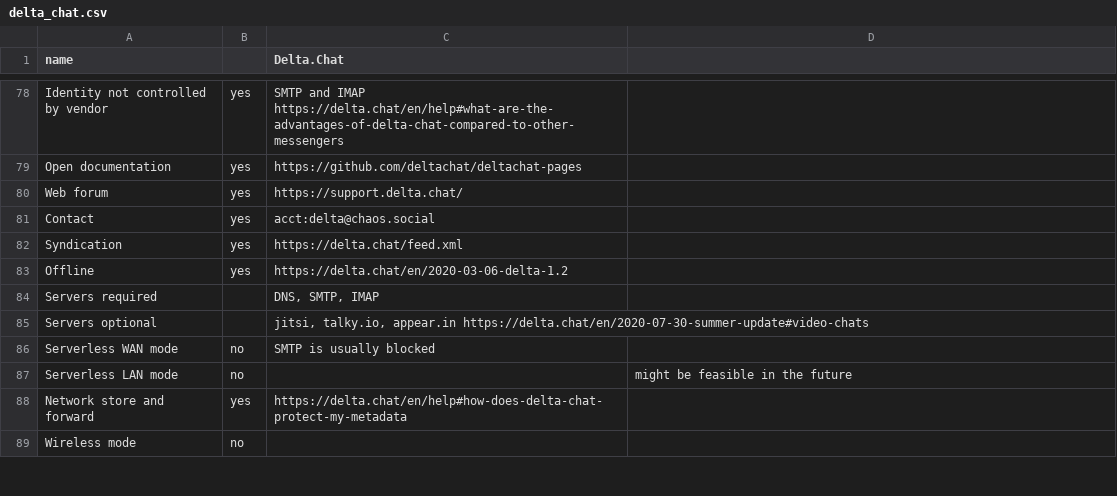
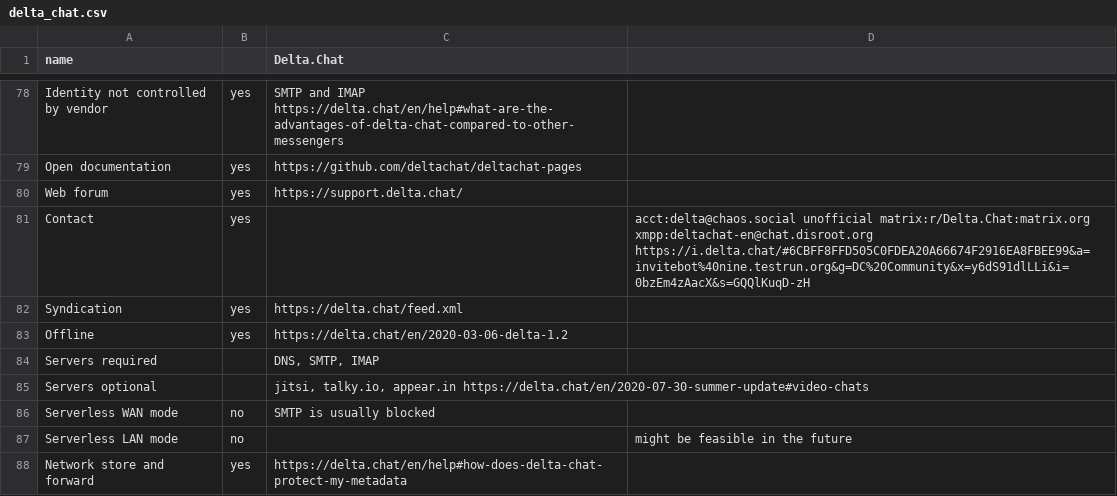
Before and after one commit to bkil/secuchart, a CSV file: data/delta_chat.csv, drawn as a sheet; only a part is shown, gaps mark what is left out; the shorter side is filled out with more unchanged rows.

Commit message:
data/signal,delta_chat: link to unofficial matrix rooms

```diff
--- a/data/delta_chat.csv
+++ b/data/delta_chat.csv
@@ -80,3 +80,3 @@ Open documentation;yes;https://github.com/deltachat/deltachat-pages;
 Web forum;yes;https://support.delta.chat/;
-Contact;yes;acct:delta@chaos.social;
+Contact;yes;;acct:delta@chaos.social unofficial matrix:r/Delta.Chat:matrix.org xmpp:deltachat-en@chat.disroot.org https://i.delta.chat/#6CBFF8FFD505C0FDEA20A66674F2916EA8FBEE99&a=invitebot%40nine.testrun.org&g=DC%20Community&x=y6dS91dlLLi&i=0bzEm4zAacX&s=GQQlKuqD-zH
 Syndication;yes;https://delta.chat/feed.xml;
```
Also changed, not shown: data/signal.csv.
